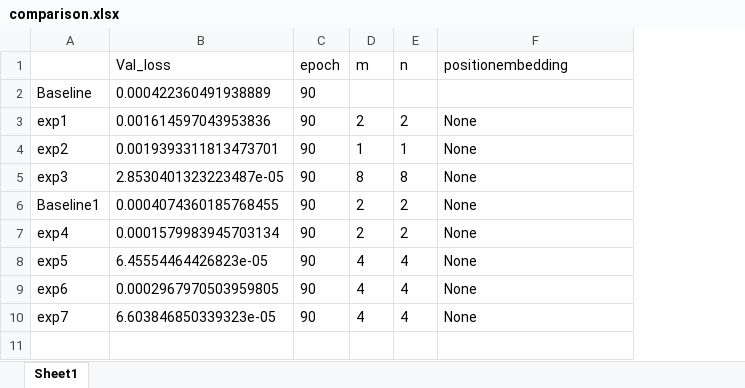
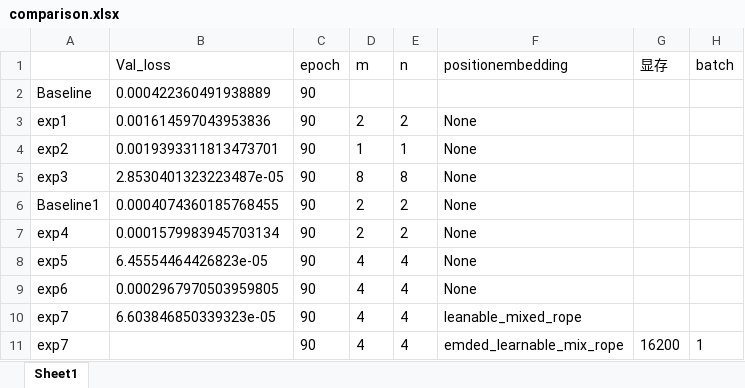
Before and after one commit to greekinRoma/Decomposition_and_Reconstruction, an Excel workbook: comparison.xlsx, sheet Sheet1, drawn as a sheet; values as stored, in another font and other column widths than the file's, no borders; the diff names each change by its address in the sheet, - before the commit and + after, or states it on an @@ line.

```diff
--- a/comparison.xlsx (sheet Sheet1)
+++ b/comparison.xlsx (sheet Sheet1)
+column G (显存), empty
+column H (batch), empty
-F10 (positionembedding): None
+F10 (positionembedding): leanable_mixed_rope
+row 11: exp7 |  | 90 | 4 | 4 | emded_learnable_mix_rope | 16200 | 1
```
Also changed, not shown: 2 other files.
